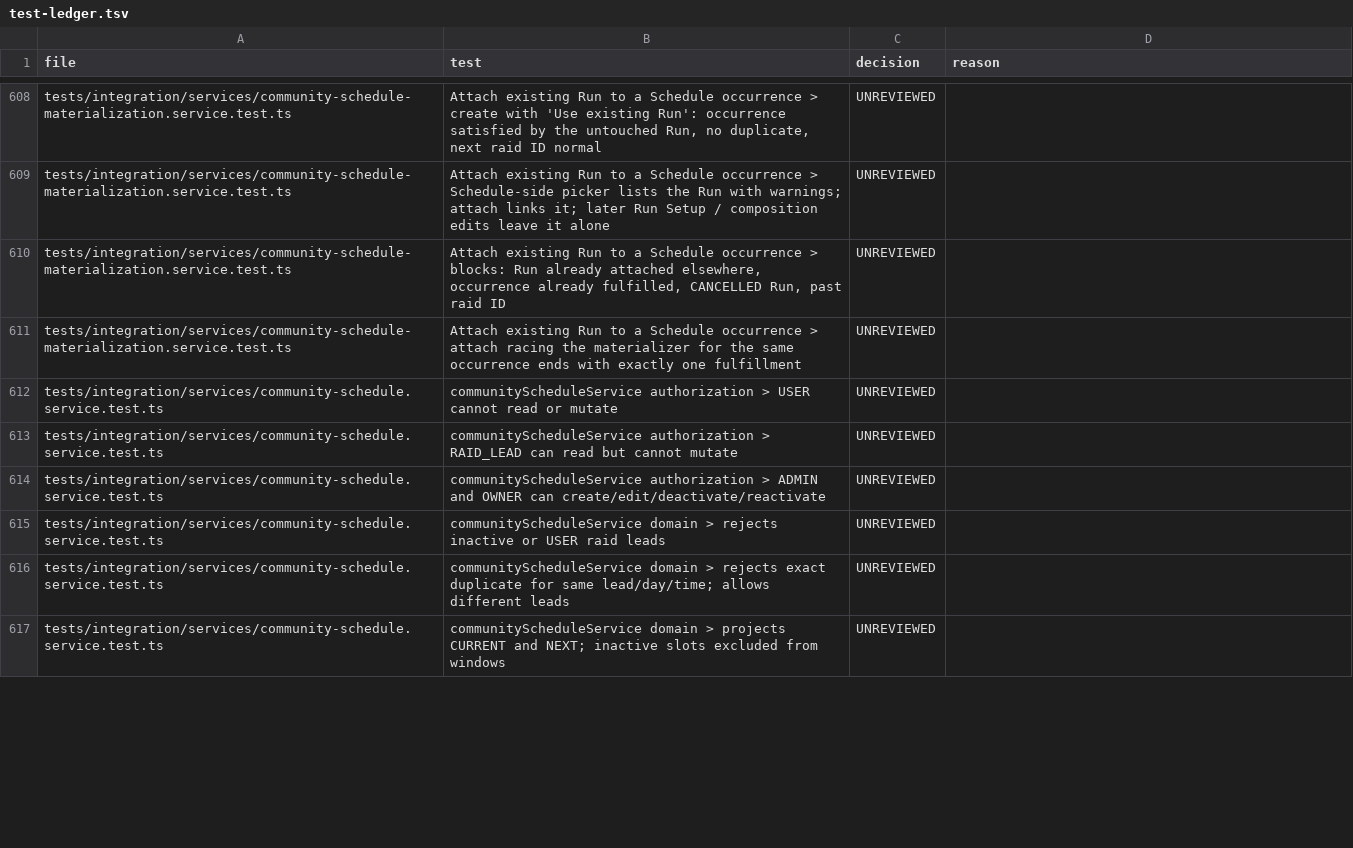
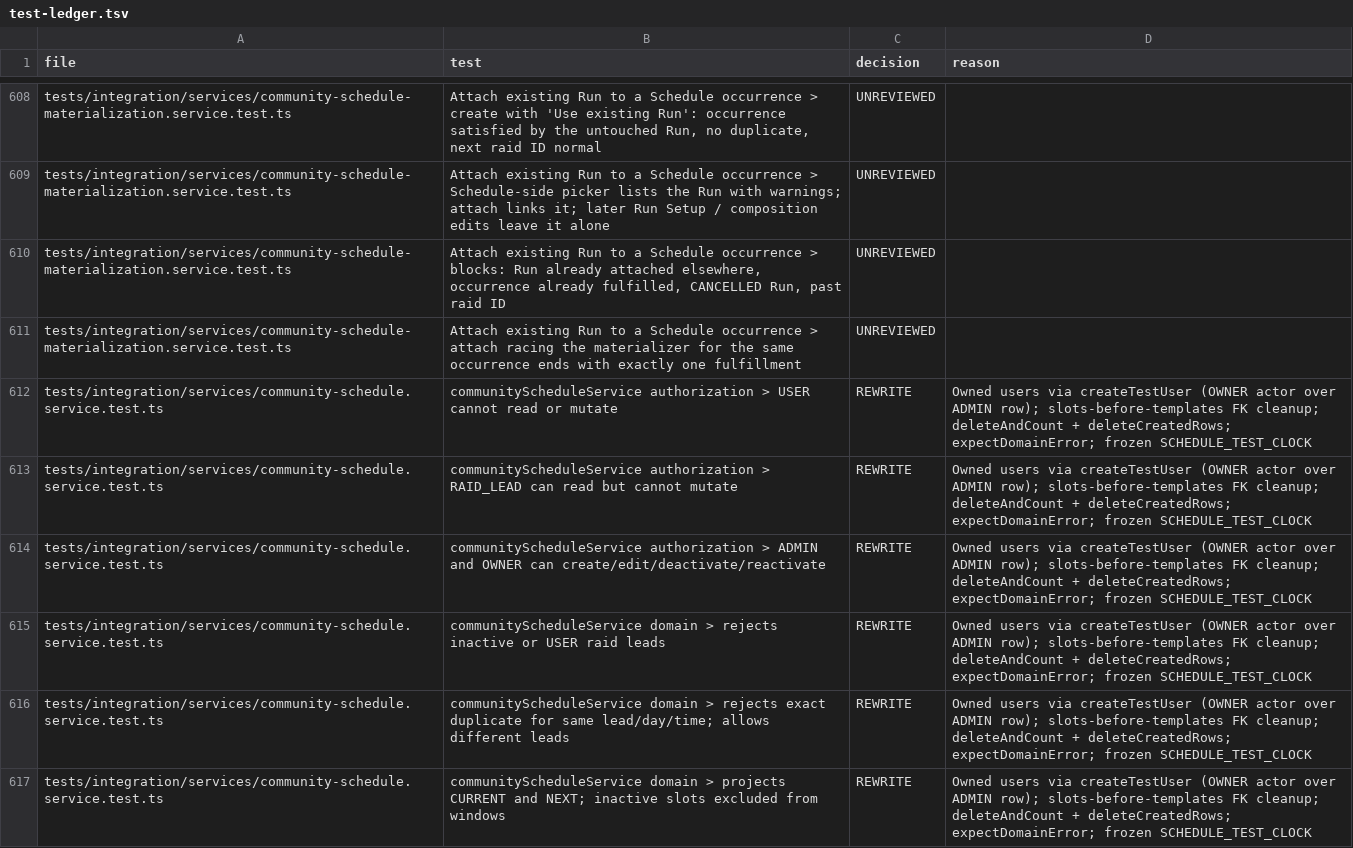
Before and after one commit to Syntax1991/BoostingHub, a TSV file: docs/audit/test-ledger.tsv, drawn as a sheet; only a part is shown, gaps mark what is left out; the diff covers the shown part only.

```diff
--- a/docs/audit/test-ledger.tsv
+++ b/docs/audit/test-ledger.tsv
@@ -611,7 +611,7 @@ tests/integration/services/community-schedule-materialization.service.test.ts	At
 tests/integration/services/community-schedule-materialization.service.test.ts	Attach existing Run to a Schedule occurrence > attach racing the materializer for the same occurrence ends with exactly one fulfillment	UNREVIEWED	
-tests/integration/services/community-schedule.service.test.ts	communityScheduleService authorization > USER cannot read or mutate	UNREVIEWED	
-tests/integration/services/community-schedule.service.test.ts	communityScheduleService authorization > RAID_LEAD can read but cannot mutate	UNREVIEWED	
-tests/integration/services/community-schedule.service.test.ts	communityScheduleService authorization > ADMIN and OWNER can create/edit/deactivate/reactivate	UNREVIEWED	
-tests/integration/services/community-schedule.service.test.ts	communityScheduleService domain > rejects inactive or USER raid leads	UNREVIEWED	
-tests/integration/services/community-schedule.service.test.ts	communityScheduleService domain > rejects exact duplicate for same lead/day/time; allows different leads	UNREVIEWED	
-tests/integration/services/community-schedule.service.test.ts	communityScheduleService domain > projects CURRENT and NEXT; inactive slots excluded from windows	UNREVIEWED	
+tests/integration/services/community-schedule.service.test.ts	communityScheduleService authorization > USER cannot read or mutate	REWRITE	Owned users via createTestUser (OWNER actor over ADMIN row); slots-before-templates FK cleanup; deleteAndCount + deleteCreatedRows; expectDomainError; frozen SCHEDULE_TEST_CLOCK
+tests/integration/services/community-schedule.service.test.ts	communityScheduleService authorization > RAID_LEAD can read but cannot mutate	REWRITE	Owned users via createTestUser (OWNER actor over ADMIN row); slots-before-templates FK cleanup; deleteAndCount + deleteCreatedRows; expectDomainError; frozen SCHEDULE_TEST_CLOCK
+tests/integration/services/community-schedule.service.test.ts	communityScheduleService authorization > ADMIN and OWNER can create/edit/deactivate/reactivate	REWRITE	Owned users via createTestUser (OWNER actor over ADMIN row); slots-before-templates FK cleanup; deleteAndCount + deleteCreatedRows; expectDomainError; frozen SCHEDULE_TEST_CLOCK
+tests/integration/services/community-schedule.service.test.ts	communityScheduleService domain > rejects inactive or USER raid leads	REWRITE	Owned users via createTestUser (OWNER actor over ADMIN row); slots-before-templates FK cleanup; deleteAndCount + deleteCreatedRows; expectDomainError; frozen SCHEDULE_TEST_CLOCK
+tests/integration/services/community-schedule.service.test.ts	communityScheduleService domain > rejects exact duplicate for same lead/day/time; allows different leads	REWRITE	Owned users via createTestUser (OWNER actor over ADMIN row); slots-before-templates FK cleanup; deleteAndCount + deleteCreatedRows; expectDomainError; frozen SCHEDULE_TEST_CLOCK
+tests/integration/services/community-schedule.service.test.ts	communityScheduleService domain > projects CURRENT and NEXT; inactive slots excluded from windows	REWRITE	Owned users via createTestUser (OWNER actor over ADMIN row); slots-before-templates FK cleanup; deleteAndCount + deleteCreatedRows; expectDomainError; frozen SCHEDULE_TEST_CLOCK
```
Also changed, not shown: 34 edited cells elsewhere in this file, 3 other files.
